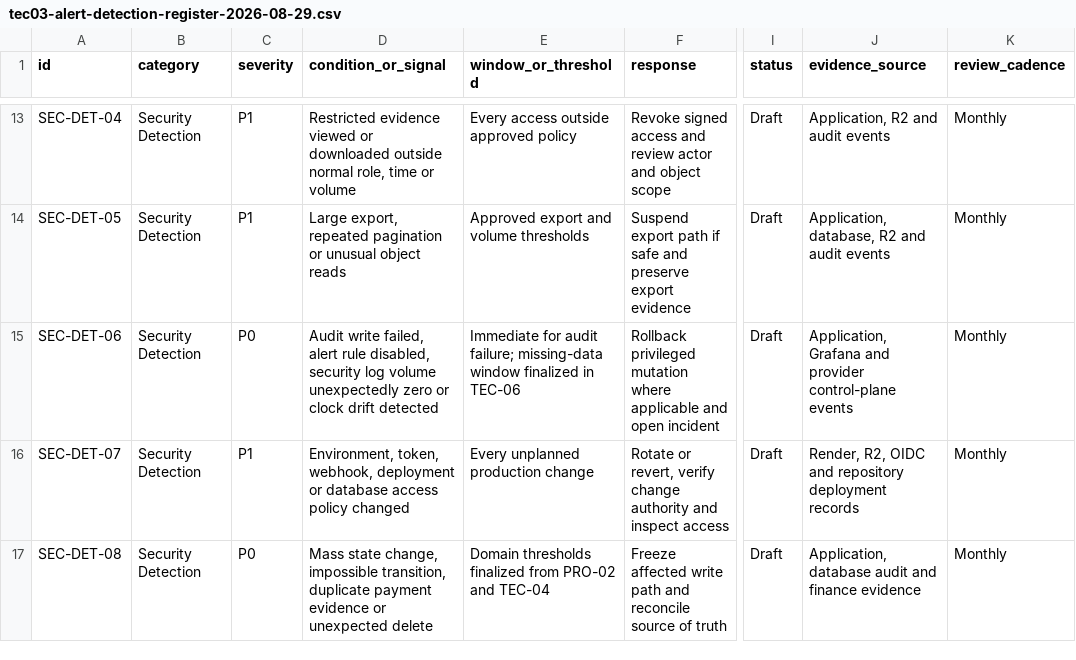
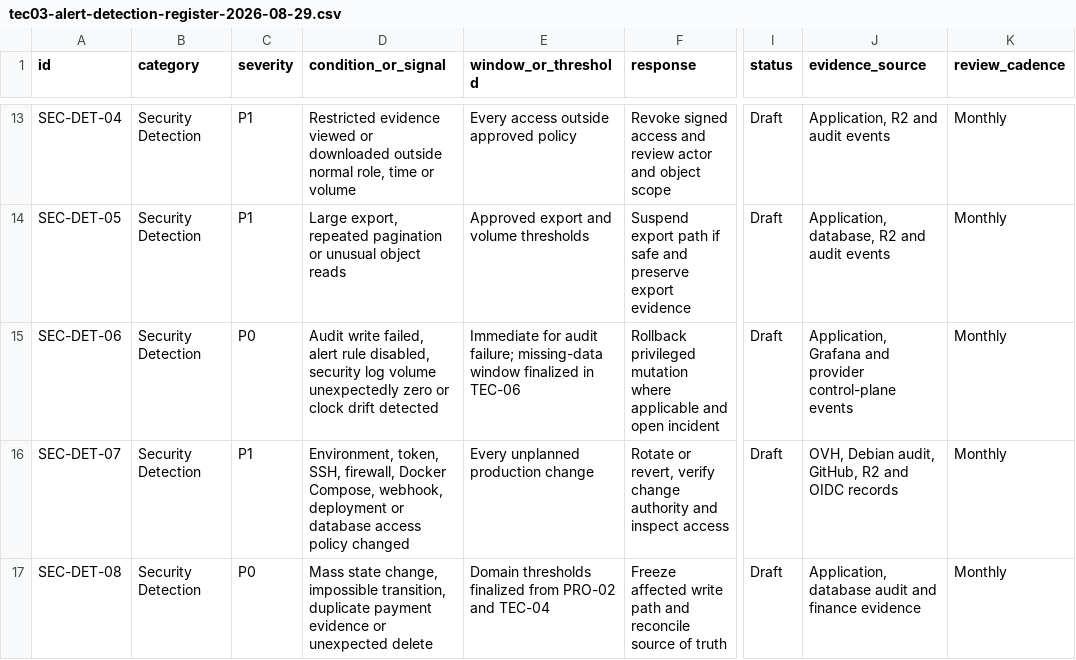
Before and after one commit to kommalyskb/laos-business-pulse, a CSV file: public/templates/tec03-alert-detection-register-2026-08-29.csv, drawn as a sheet; only a part is shown, gaps mark what is left out; the diff names each change by its address in the sheet, - before the commit and + after, or states it on an @@ line.

```diff
--- a/public/templates/tec03-alert-detection-register-2026-08-29.csv
+++ b/public/templates/tec03-alert-detection-register-2026-08-29.csv
-D16 (condition_or_signal): Environment, token, webhook, deployment…
+D16 (condition_or_signal): Environment, token, SSH, firewall, Docker Compose, webhook, deployment…
-J16 (evidence_source): Render, R2, OIDC and repository deployment records
+J16 (evidence_source): OVH, Debian audit, GitHub, R2 and OIDC records
```
Also changed, not shown: public/templates/tec03-provider-cost-comparison-2026-08-28.csv, 4 other files.
